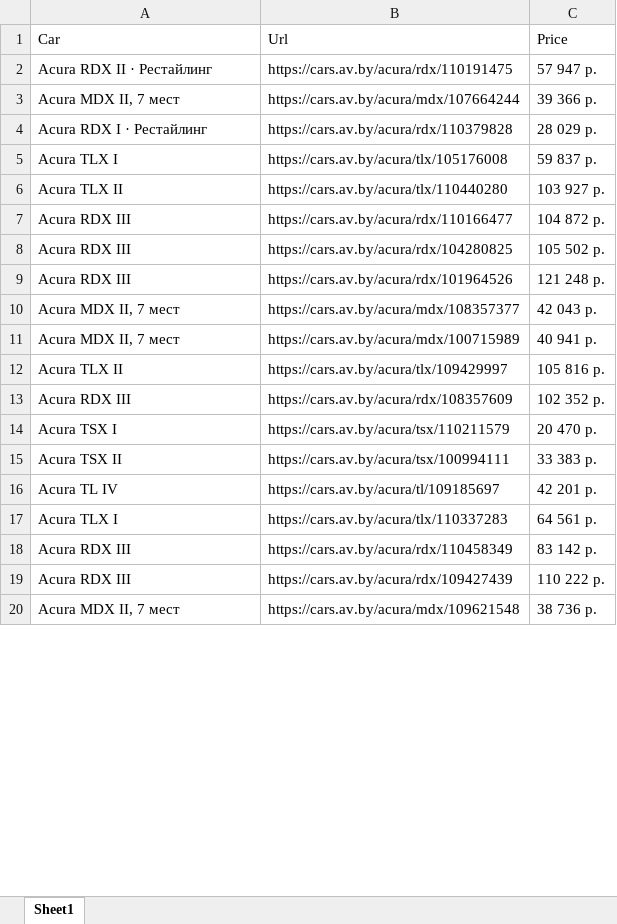
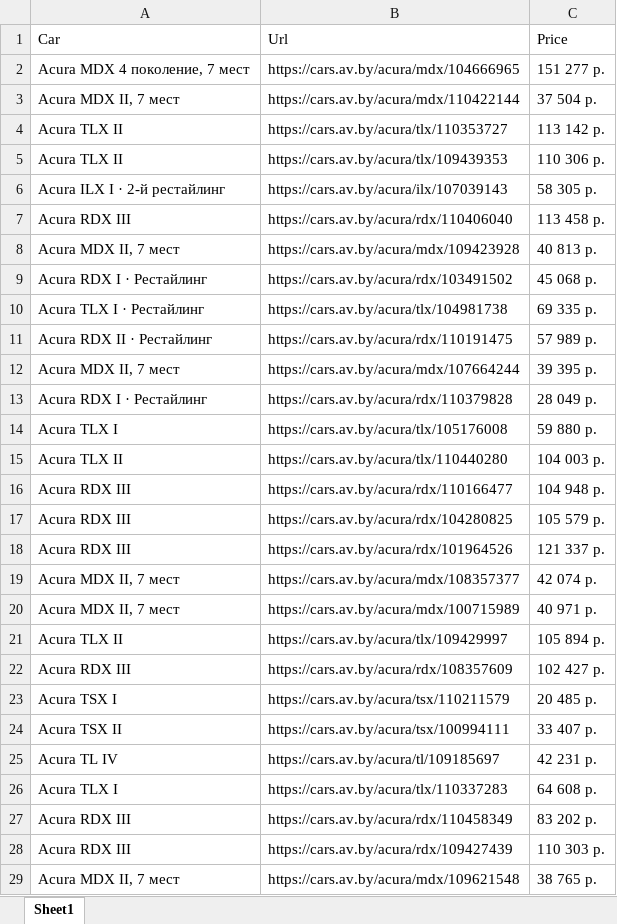
Before and after one commit to Adam974Moran/UiPathTestPractice, an Excel workbook: GetCarPrice/Output/CarInfo.xlsx, sheet Sheet1, drawn as a sheet; only a part is shown; values as stored, in another font and other column widths than the file's, no borders; addresses are those after the commit; the diff covers the shown part only; the diff names each change by its address in the sheet, - before the commit and + after, or states it on an @@ line.

```diff
--- a/GetCarPrice/Output/CarInfo.xlsx (sheet Sheet1)
+++ b/GetCarPrice/Output/CarInfo.xlsx (sheet Sheet1)
+row 2: Acura MDX 4 поколение, 7 мест | https://cars.av.by/acura/mdx/104666965 | 151 277 р.
+row 3: Acura MDX II, 7 мест | https://cars.av.by/acura/mdx/110422144 | 37 504 р.
+row 4: Acura TLX II | https://cars.av.by/acura/tlx/110353727 | 113 142 р.
+row 5: Acura TLX II | https://cars.av.by/acura/tlx/109439353 | 110 306 р.
+row 6: Acura ILX I · 2-й рестайлинг | https://cars.av.by/acura/ilx/107039143 | 58 305 р.
+row 7: Acura RDX III | https://cars.av.by/acura/rdx/110406040 | 113 458 р.
+row 8: Acura MDX II, 7 мест | https://cars.av.by/acura/mdx/109423928 | 40 813 р.
+row 9: Acura RDX I · Рестайлинг | https://cars.av.by/acura/rdx/103491502 | 45 068 р.
+row 10: Acura TLX I · Рестайлинг | https://cars.av.by/acura/tlx/104981738 | 69 335 р.
-C11: 57 947 р.
+C11: 57 989 р.
-C12: 39 366 р.
+C12: 39 395 р.
-C13: 28 029 р.
+C13: 28 049 р.
-C14: 59 837 р.
+C14: 59 880 р.
-C15: 103 927 р.
+C15: 104 003 р.
-C16: 104 872 р.
+C16: 104 948 р.
-C17: 105 502 р.
+C17: 105 579 р.
-C18: 121 248 р.
+C18: 121 337 р.
-C19: 42 043 р.
+C19: 42 074 р.
-C20: 40 941 р.
+C20: 40 971 р.
-C21: 105 816 р.
+C21: 105 894 р.
-C22: 102 352 р.
+C22: 102 427 р.
-C23: 20 470 р.
+C23: 20 485 р.
-C24: 33 383 р.
+C24: 33 407 р.
-C25: 42 201 р.
+C25: 42 231 р.
-C26: 64 561 р.
+C26: 64 608 р.
-C27: 83 142 р.
+C27: 83 202 р.
-C28: 110 222 р.
+C28: 110 303 р.
-C29: 38 736 р.
+C29: 38 765 р.
```
Also changed, not shown: 9 removed rows and 45 edited cells elsewhere in this sheet, 13 other files.
